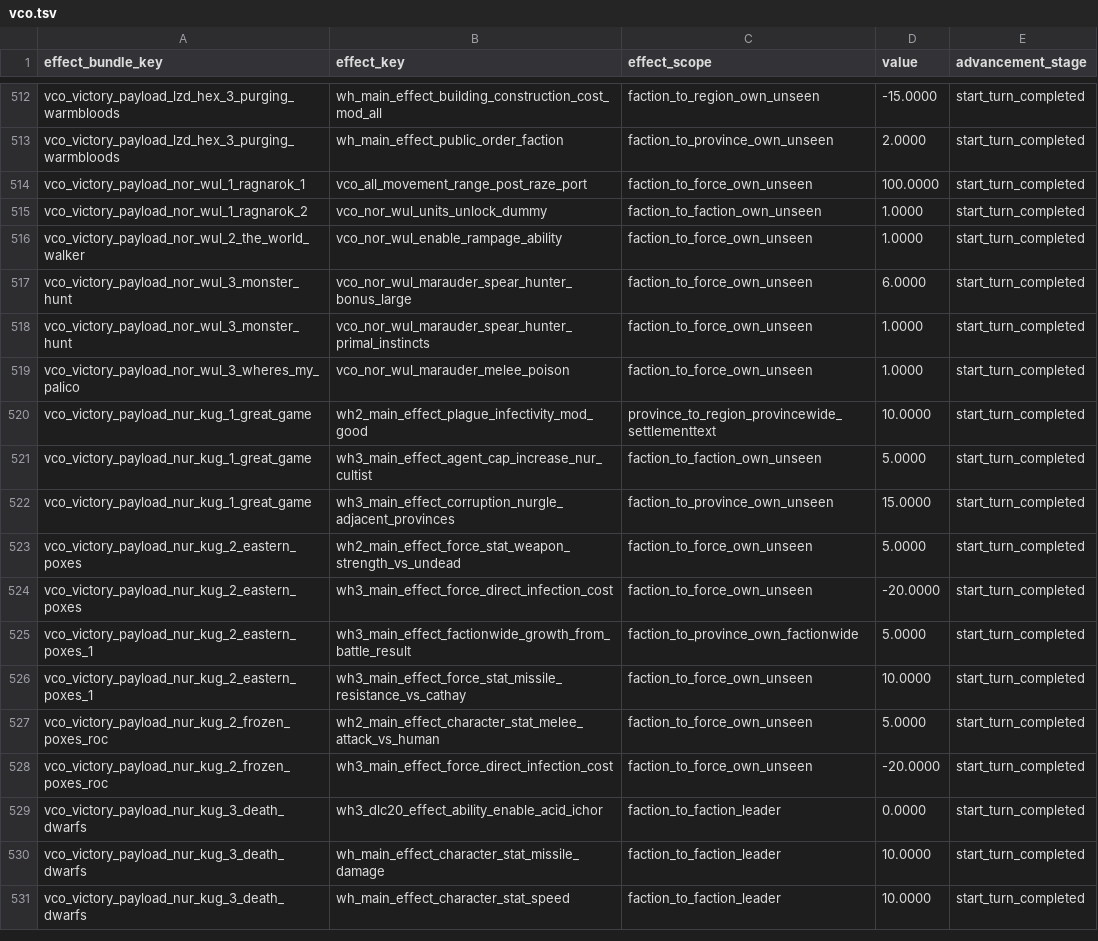
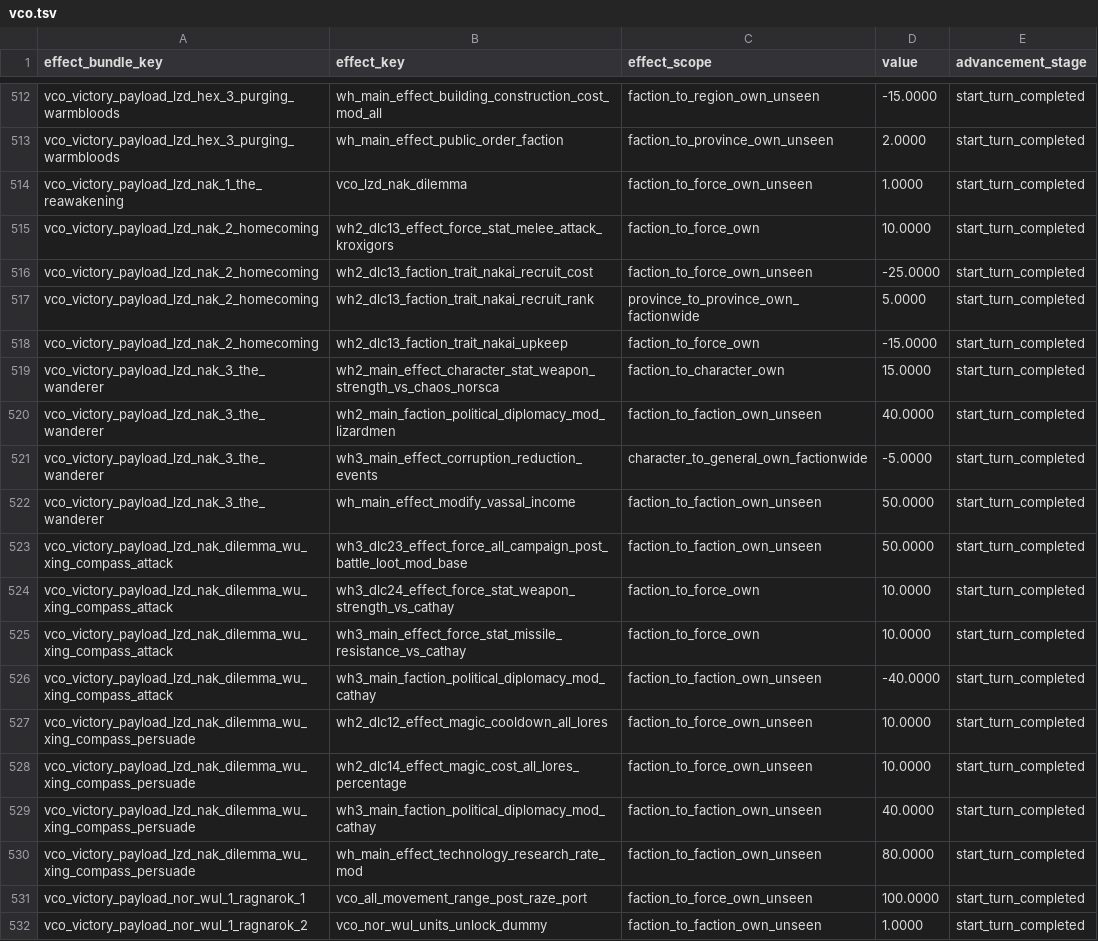
Before and after one commit to msolefonte/vco, a TSV file: src/db/effect_bundles_to_effects_junctions_tables/vco.tsv, drawn as a sheet; only a part is shown, gaps mark what is left out; the shorter side is filled out with more unchanged rows.

```diff
--- a/src/db/effect_bundles_to_effects_junctions_tables/vco.tsv
+++ b/src/db/effect_bundles_to_effects_junctions_tables/vco.tsv
@@ -513,2 +513,19 @@ vco_victory_payload_lzd_hex_3_purging_warmbloods	wh_main_effect_building_constru
 vco_victory_payload_lzd_hex_3_purging_warmbloods	wh_main_effect_public_order_faction	faction_to_province_own_unseen	2.0000	start_turn_completed
+vco_victory_payload_lzd_nak_1_the_reawakening	vco_lzd_nak_dilemma	faction_to_force_own_unseen	1.0000	start_turn_completed
+vco_victory_payload_lzd_nak_2_homecoming	wh2_dlc13_effect_force_stat_melee_attack_kroxigors	faction_to_force_own	10.0000	start_turn_completed
+vco_victory_payload_lzd_nak_2_homecoming	wh2_dlc13_faction_trait_nakai_recruit_cost	faction_to_force_own_unseen	-25.0000	start_turn_completed
+vco_victory_payload_lzd_nak_2_homecoming	wh2_dlc13_faction_trait_nakai_recruit_rank	province_to_province_own_factionwide	5.0000	start_turn_completed
+vco_victory_payload_lzd_nak_2_homecoming	wh2_dlc13_faction_trait_nakai_upkeep	faction_to_force_own	-15.0000	start_turn_completed
+vco_victory_payload_lzd_nak_3_the_wanderer	wh2_main_effect_character_stat_weapon_strength_vs_chaos_norsca	faction_to_character_own	15.0000	start_turn_completed
+vco_victory_payload_lzd_nak_3_the_wanderer	wh2_main_faction_political_diplomacy_mod_lizardmen	faction_to_faction_own_unseen	40.0000	start_turn_completed
+vco_victory_payload_lzd_nak_3_the_wanderer	wh3_main_effect_corruption_reduction_events	character_to_general_own_factionwide	-5.0000	start_turn_completed
+vco_victory_payload_lzd_nak_3_the_wanderer	wh_main_effect_modify_vassal_income	faction_to_faction_own_unseen	50.0000	start_turn_completed
+vco_victory_payload_lzd_nak_dilemma_wu_xing_compass_attack	wh3_dlc23_effect_force_all_campaign_post_battle_loot_mod_base	faction_to_faction_own_unseen	50.0000	start_turn_completed
+vco_victory_payload_lzd_nak_dilemma_wu_xing_compass_attack	wh3_dlc24_effect_force_stat_weapon_strength_vs_cathay	faction_to_force_own	10.0000	start_turn_completed
+vco_victory_payload_lzd_nak_dilemma_wu_xing_compass_attack	wh3_main_effect_force_stat_missile_resistance_vs_cathay	faction_to_force_own	10.0000	start_turn_completed
+vco_victory_payload_lzd_nak_dilemma_wu_xing_compass_attack	wh3_main_faction_political_diplomacy_mod_cathay	faction_to_faction_own_unseen	-40.0000	start_turn_completed
+vco_victory_payload_lzd_nak_dilemma_wu_xing_compass_persuade	wh2_dlc12_effect_magic_cooldown_all_lores	faction_to_force_own_unseen	10.0000	start_turn_completed
+vco_victory_payload_lzd_nak_dilemma_wu_xing_compass_persuade	wh2_dlc14_effect_magic_cost_all_lores_percentage	faction_to_force_own_unseen	10.0000	start_turn_completed
+vco_victory_payload_lzd_nak_dilemma_wu_xing_compass_persuade	wh3_main_faction_political_diplomacy_mod_cathay	faction_to_faction_own_unseen	40.0000	start_turn_completed
+vco_victory_payload_lzd_nak_dilemma_wu_xing_compass_persuade	wh_main_effect_technology_research_rate_mod	faction_to_faction_own_unseen	80.0000	start_turn_completed
 vco_victory_payload_nor_wul_1_ragnarok_1	vco_all_movement_range_post_raze_port	faction_to_force_own_unseen	100.0000	start_turn_completed
```
Also changed, not shown: src/db/effect_bundles_tables/vco.tsv, src/text/db/vco_cdir_events_dilemma_choice_details.loc.tsv, 22 other files.
